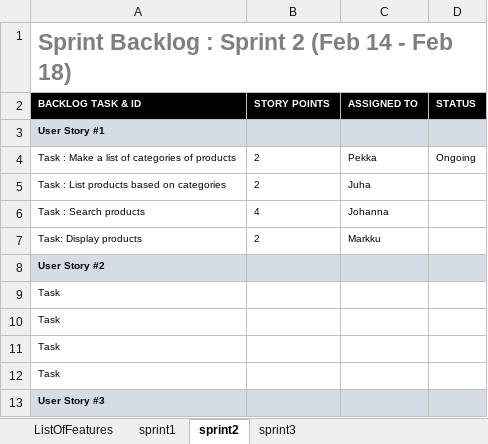
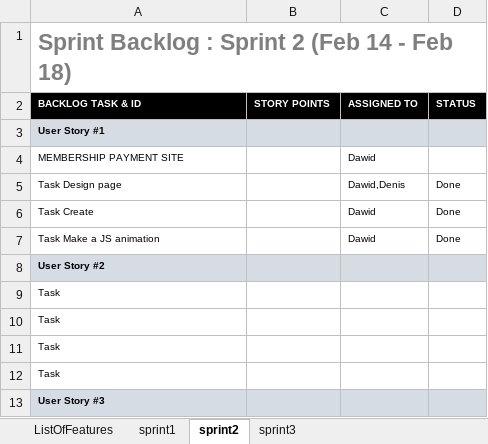
Before and after one commit to PopekD/Sports-Club, an Excel workbook: web_project_Scrum.xlsx, sheet sprint2, drawn as a sheet; only a part is shown; values as stored, in another font and other column widths than the file's, no borders; charts and pictures not drawn; removed rows and columns are numbered as before the commit, all else as after; the diff names each change by its address in the sheet, - before the commit and + after, or states it on an @@ line.

```diff
--- a/web_project_Scrum.xlsx (sheet sprint2)
+++ b/web_project_Scrum.xlsx (sheet sprint2)
-row 4: Task : Make a list of categories of products | 2 | Pekka | Ongoing
-row 5: Task : List products based on categories | 2 | Juha
-row 6: Task : Search products | 4 | Johanna
-row 7: Task: Display products | 2 | Markku
+row 4: MEMBERSHIP PAYMENT SITE |  | Dawid
+row 5: Task Design page |  | Dawid,Denis | Done
+row 6: Task Create |  | Dawid | Done
+row 7: Task Make a JS animation |  | Dawid | Done
```
Also changed, not shown: sheet sprint3, sheet sprint1.
